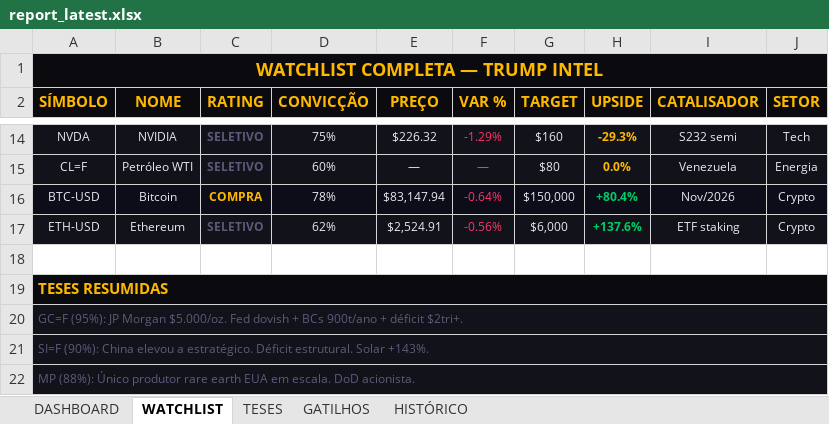
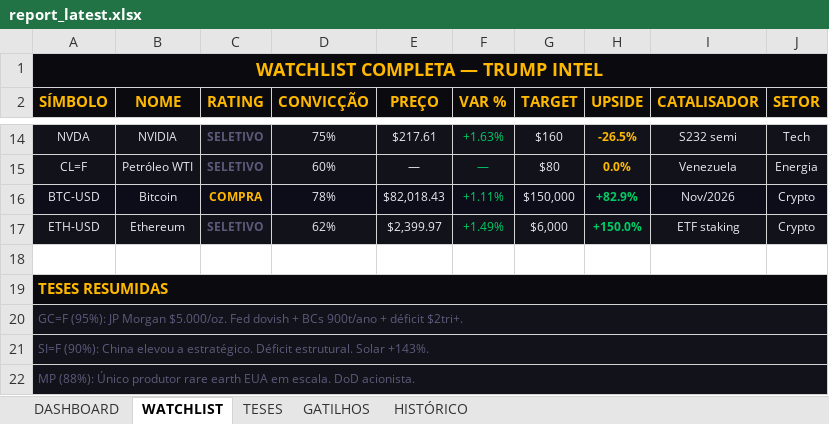
Before and after one commit to Koolzeh/trump-intel, an Excel workbook: data/report_latest.xlsx, sheet WATCHLIST, drawn as a sheet; only a part is shown, gaps mark what is left out; values as stored, in another font and other column widths than the file's, no borders; the diff covers the shown part only; the diff names each change by its address in the sheet, - before the commit and + after, or states it on an @@ line.

```diff
--- a/data/report_latest.xlsx (sheet WATCHLIST)
+++ b/data/report_latest.xlsx (sheet WATCHLIST)
-E14 (PREÇO): $226.32
+E14 (PREÇO): $217.61
-F14 (VAR %): -1.29%
+F14 (VAR %): +1.63%
-F14 text colour: #FF3366
+F14 text colour: #00CC66
-H14 (UPSIDE): -29.3%
+H14 (UPSIDE): -26.5%
-E16 (PREÇO): $83,147.94
+E16 (PREÇO): $82,018.43
-F16 (VAR %): -0.64%
+F16 (VAR %): +1.11%
-F16:F17 text colour: #FF3366
+F16:F17 text colour: #00CC66
-H16 (UPSIDE): +80.4%
+H16 (UPSIDE): +82.9%
-E17 (PREÇO): $2,524.91
+E17 (PREÇO): $2,399.97
-F17 (VAR %): -0.56%
+F17 (VAR %): +1.49%
-H17 (UPSIDE): +137.6%
+H17 (UPSIDE): +150.0%
```
Also changed, not shown: 24 edited cells and cell formats elsewhere in this sheet, sheet DASHBOARD, 1 other file.
